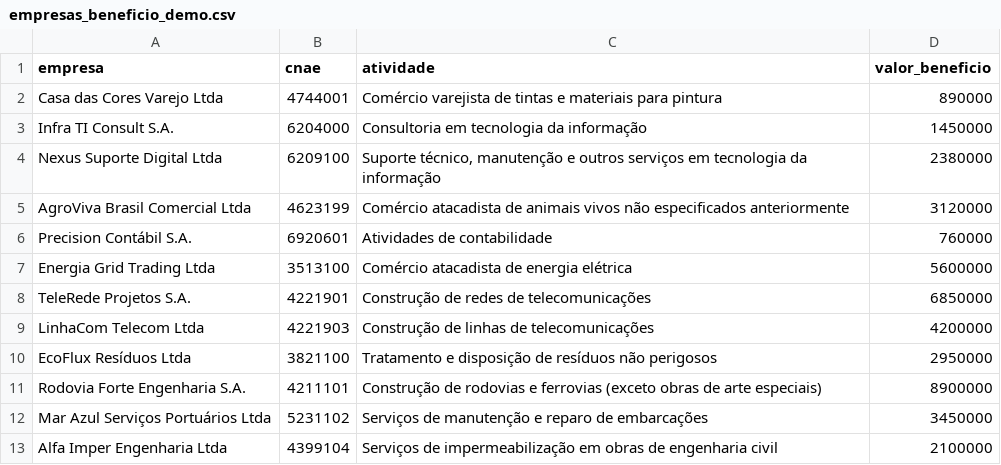
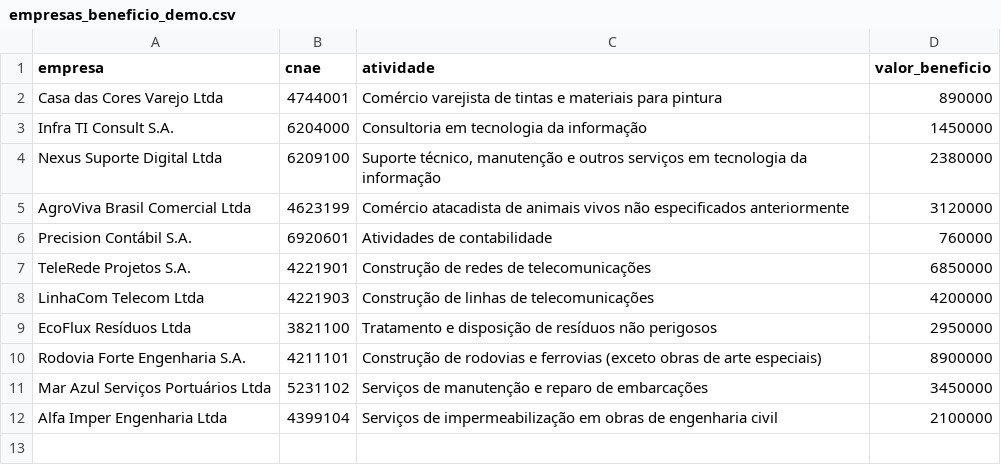
Before and after one commit to thaissalzer/Reidi_Atipicas, a CSV file: empresas_beneficio_demo.csv, drawn as a sheet; the diff names each change by its address in the sheet, - before the commit and + after, or states it on an @@ line.

```diff
--- a/empresas_beneficio_demo.csv
+++ b/empresas_beneficio_demo.csv
-row 7: Energia Grid Trading Ltda | 3513100 | Comércio atacadista de energia elétrica | 5600000
```
Also changed, not shown: fila_alertas_atipicidade.csv.
